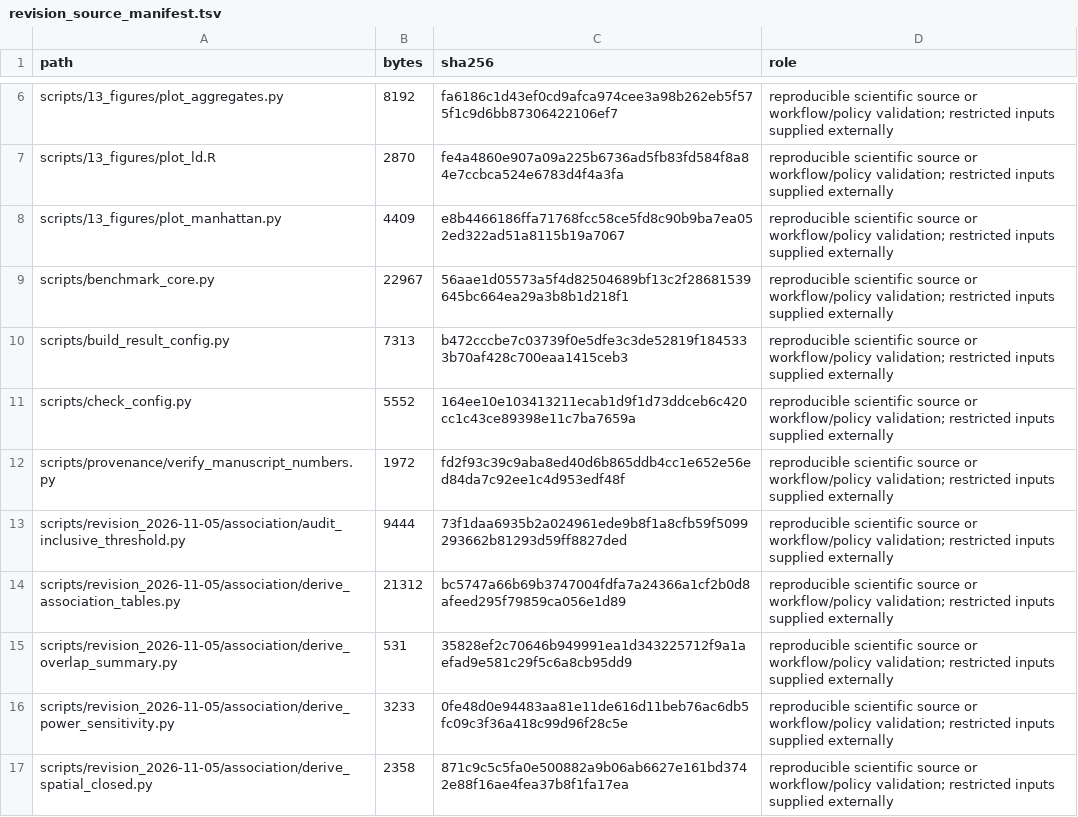
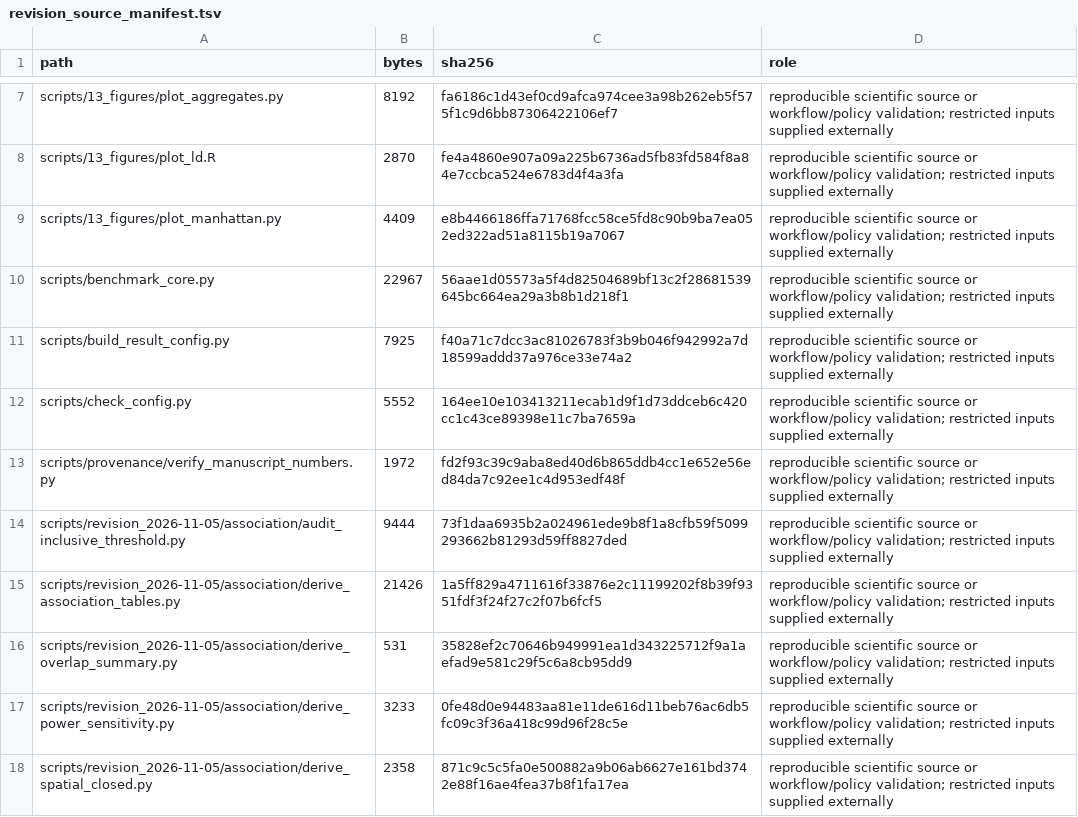
Before and after one commit to xwang445/livestock-gwas-benchmark, a TSV file: audit/revision_source_manifest.tsv, drawn as a sheet; only a part is shown, gaps mark what is left out; the diff covers the shown part only.

```diff
--- a/audit/revision_source_manifest.tsv
+++ b/audit/revision_source_manifest.tsv
@@ -9,3 +10,3 @@ scripts/13_figures/plot_manhattan.py	4409	e8b4466186ffa71768fcc58ce5fd8c90b9ba7e
 scripts/benchmark_core.py	22967	56aae1d05573a5f4d82504689bf13c2f28681539645bc664ea29a3b8b1d218f1	reproducible scientific source or workflow/policy validation; restricted inputs supplied externally
-scripts/build_result_config.py	7313	b472cccbe7c03739f0e5dfe3c3de52819f1845333b70af428c700eaa1415ceb3	reproducible scientific source or workflow/policy validation; restricted inputs supplied externally
+scripts/build_result_config.py	7925	f40a71c7dcc3ac81026783f3b9b046f942992a7d18599addd37a976ce33e74a2	reproducible scientific source or workflow/policy validation; restricted inputs supplied externally
 scripts/check_config.py	5552	164ee10e103413211ecab1d9f1d73ddceb6c420cc1c43ce89398e11c7ba7659a	reproducible scientific source or workflow/policy validation; restricted inputs supplied externally
@@ -13,3 +14,3 @@ scripts/provenance/verify_manuscript_numbers.py	1972	fd2f93c39c9aba8ed40d6b865dd
 scripts/revision_2026-11-05/association/audit_inclusive_threshold.py	9444	73f1daa6935b2a024961ede9b8f1a8cfb59f5099293662b81293d59ff8827ded	reproducible scientific source or workflow/policy validation; restricted inputs supplied externally
-scripts/revision_2026-11-05/association/derive_association_tables.py	21312	bc5747a66b69b3747004fdfa7a24366a1cf2b0d8afeed295f79859ca056e1d89	reproducible scientific source or workflow/policy validation; restricted inputs supplied externally
+scripts/revision_2026-11-05/association/derive_association_tables.py	21426	1a5ff829a4711616f33876e2c11199202f8b39f9351fdf3f24f27c2f07b6fcf5	reproducible scientific source or workflow/policy validation; restricted inputs supplied externally
 scripts/revision_2026-11-05/association/derive_overlap_summary.py	531	35828ef2c70646b949991ea1d343225712f9a1aefad9e581c29f5c6a8cb95dd9	reproducible scientific source or workflow/policy validation; restricted inputs supplied externally
```
Also changed, not shown: 4 added rows and 6 edited cells elsewhere in this file, derived_data/revision_2026-11-05/association/association_by_phenotype.tsv, derived_data/revision_2026-11-05/association/gcta_heritability_by_phenotype.tsv, 46 other files.
